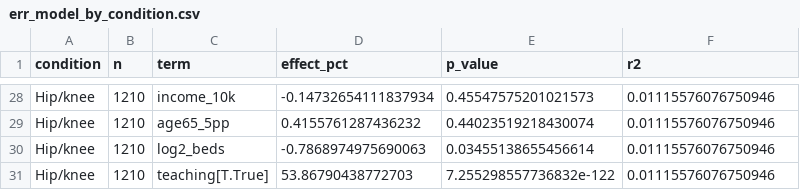
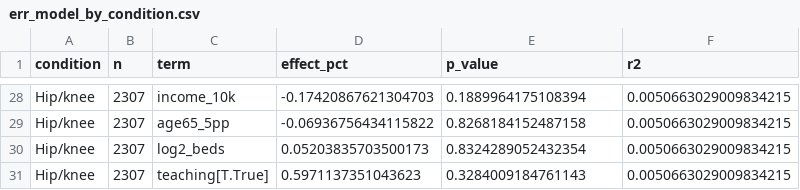
Before and after one commit to khus-hi/hrrp-penalties, a CSV file: analysis/output/err_model_by_condition.csv, drawn as a sheet; only a part is shown, gaps mark what is left out; the diff covers the shown part only; the diff names each change by its address in the sheet, - before the commit and + after, or states it on an @@ line.

```diff
--- a/analysis/output/err_model_by_condition.csv
+++ b/analysis/output/err_model_by_condition.csv
-B28:B31 (n): 1210
+B28:B31 (n): 2307
-D28 (effect_pct): -0.14732654111837934
+D28 (effect_pct): -0.17420867621304703
-E28 (p_value): 0.45547575201021573
+E28 (p_value): 0.1889964175108394
-F28:F31 (r2): 0.01115576076750946
+F28:F31 (r2): 0.0050663029009834215
-D29 (effect_pct): 0.4155761287436232
+D29 (effect_pct): -0.06936756434115822
-E29 (p_value): 0.44023519218430074
+E29 (p_value): 0.8268184152487158
-D30 (effect_pct): -0.7868974975690063
+D30 (effect_pct): 0.05203835703500173
-E30 (p_value): 0.03455138655456614
+E30 (p_value): 0.8324289052432354
-D31 (effect_pct): 53.86790438772703
+D31 (effect_pct): 0.5971137351043623
-E31 (p_value): 7.255298557736832e-122
+E31 (p_value): 0.3284009184761143
```
Also changed, not shown: 104 edited cells elsewhere in this file, analysis/output/err_model_coefficients.csv, 4 other files.
